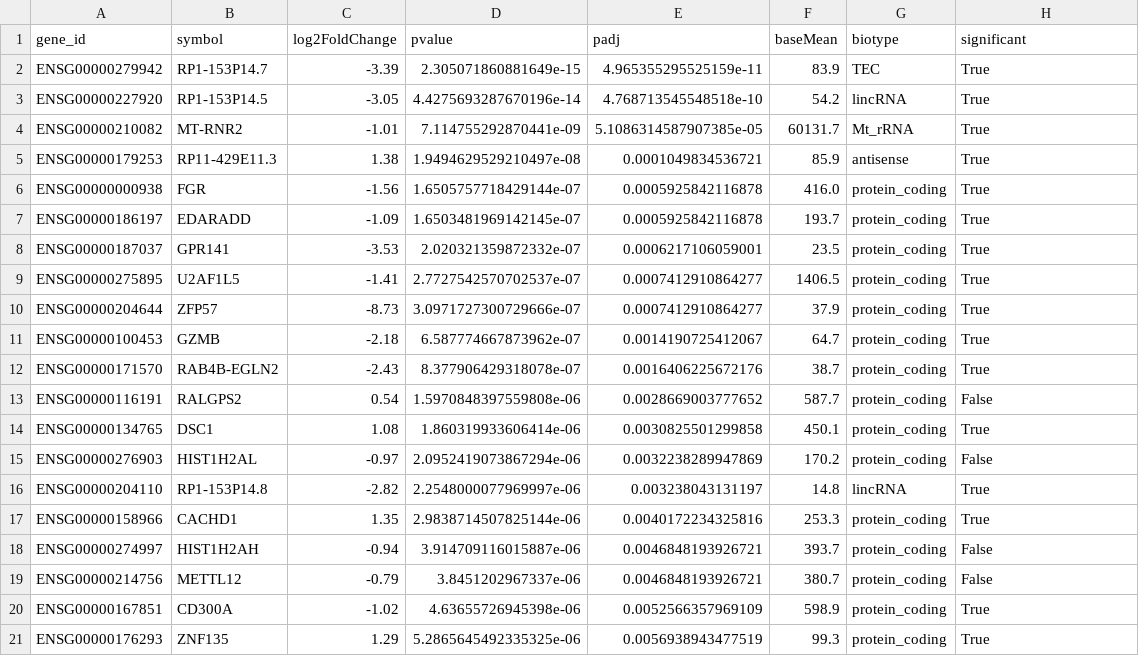
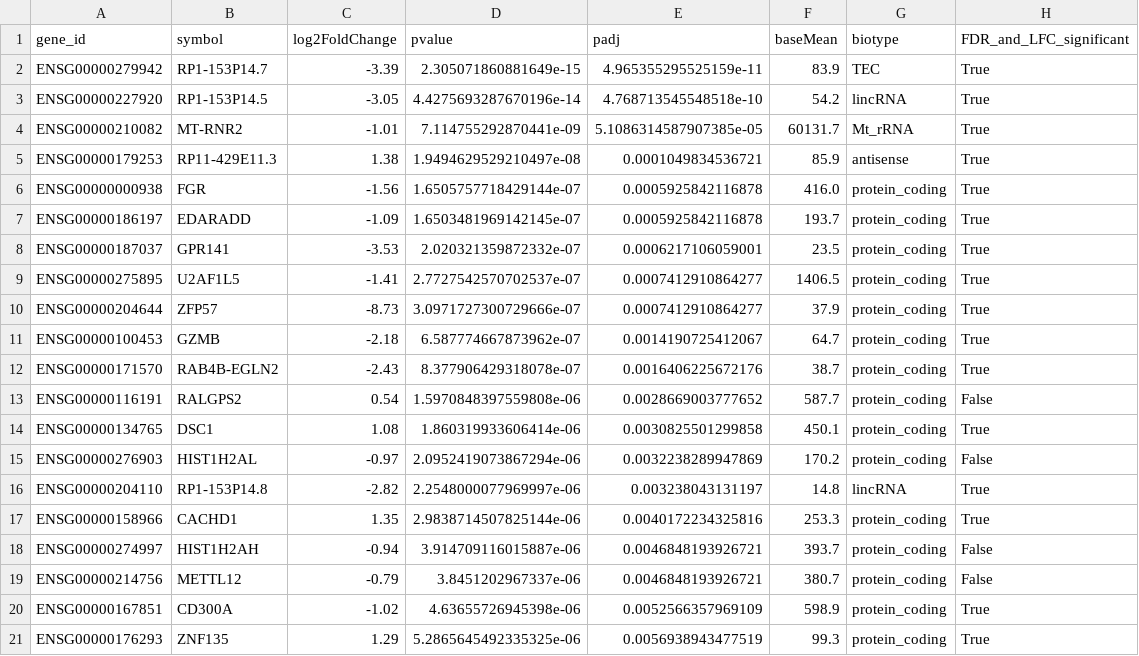
Before and after one commit to ilegul/ms-cd4, a CSV file: results/dea/top20_DEGs.csv, drawn as a sheet.

```diff
--- a/results/dea/top20_DEGs.csv
+++ b/results/dea/top20_DEGs.csv
@@ -1,2 +1,2 @@
-gene_id,symbol,log2FoldChange,pvalue,padj,baseMean,biotype,significant
+gene_id,symbol,log2FoldChange,pvalue,padj,baseMean,biotype,FDR_and_LFC_significant
 ENSG00000279942,RP1-153P14.7,-3.39,2.305071860881649e-15,4.965355295525159e-11,83.9,TEC,True
```
Also changed, not shown: results/final_deliverables_index.csv, results/network/centrality.csv, 14 other files.
